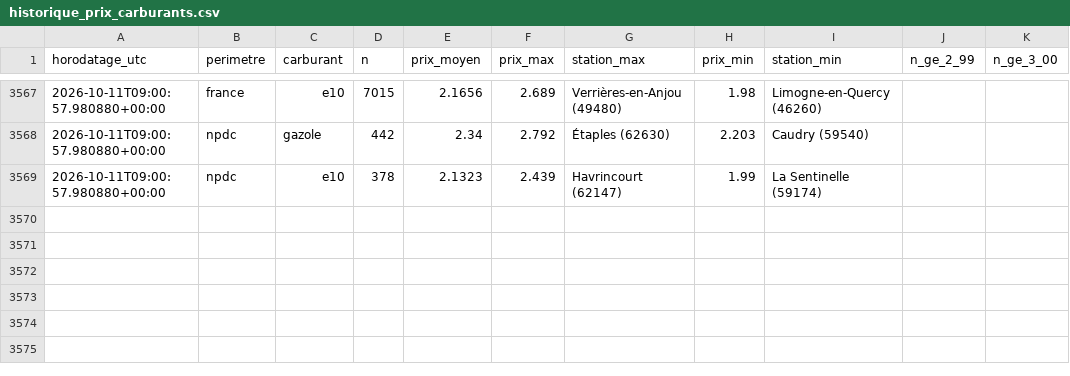
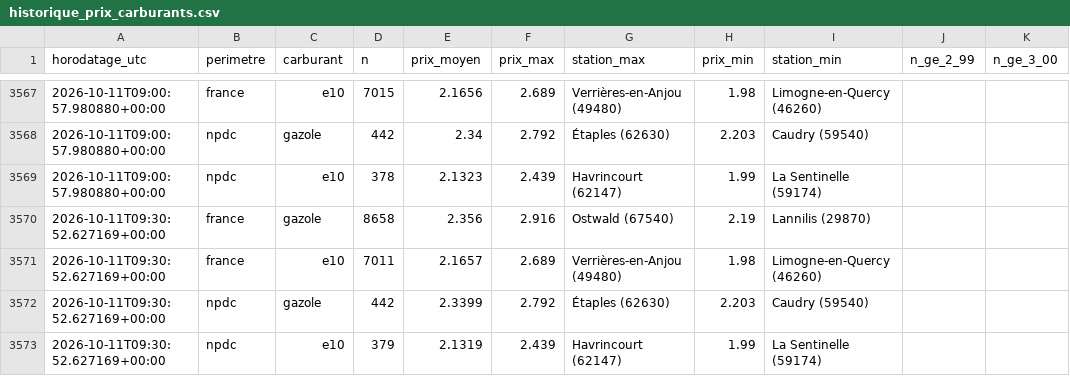
Before and after one commit to JulienDepelchin/veille-carburants, a CSV file: historique_prix_carburants.csv, drawn as a sheet; only a part is shown, gaps mark what is left out; the diff names each change by its address in the sheet, - before the commit and + after, or states it on an @@ line.

```diff
--- a/historique_prix_carburants.csv
+++ b/historique_prix_carburants.csv
+row 3570: 2026-10-11T09:30:52.627169+00:00 | france | gazole | 8658 | 2.356 | 2.916 | Ostwald (67540) | 2.19 | Lannilis (29870)
+row 3571: 2026-10-11T09:30:52.627169+00:00 | france | e10 | 7011 | 2.1657 | 2.689 | Verrières-en-Anjou (49480) | 1.98 | Limogne-en-Quercy (46260)
+row 3572: 2026-10-11T09:30:52.627169+00:00 | npdc | gazole | 442 | 2.3399 | 2.792 | Étaples (62630) | 2.203 | Caudry (59540)
+row 3573: 2026-10-11T09:30:52.627169+00:00 | npdc | e10 | 379 | 2.1319 | 2.439 | Havrincourt (62147) | 1.99 | La Sentinelle (59174)
```
